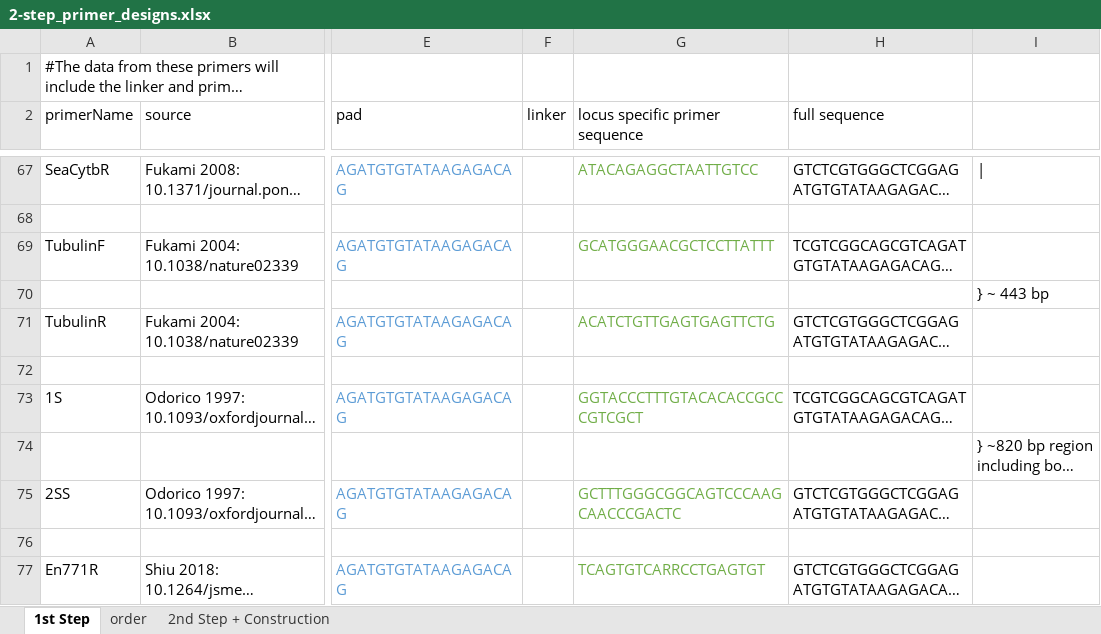
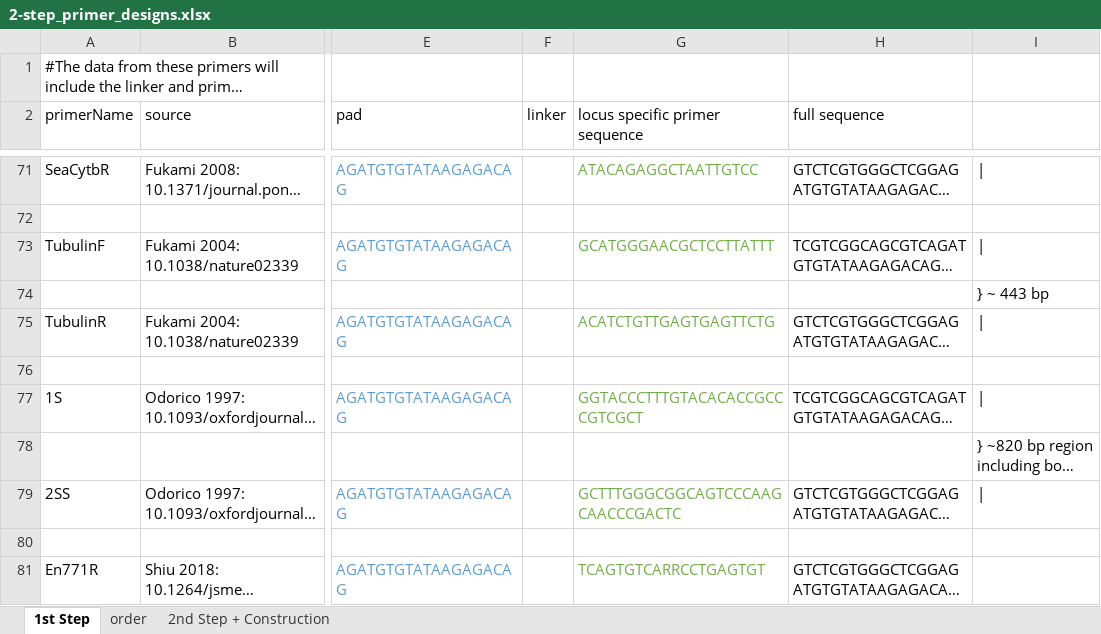
Before and after one commit to McMinds-Lab/analysis_templates, an Excel workbook: wetlab_protocols/amplicon_SOPs/primer_designs/2-step_primer_designs.xlsx, sheet 1st Step, drawn as a sheet; only a part is shown, gaps mark what is left out; long unchanged cells end in …; values as stored, in another font and other column widths than the file's, no borders; addresses are those after the commit; the diff covers the shown part only; the diff names each change by its address in the sheet, - before the commit and + after, or states it on an @@ line.

```diff
--- a/wetlab_protocols/amplicon_SOPs/primer_designs/2-step_primer_designs.xlsx (sheet 1st Step)
+++ b/wetlab_protocols/amplicon_SOPs/primer_designs/2-step_primer_designs.xlsx (sheet 1st Step)
-I73: (empty)
+I73: |
-I75: (empty)
+I75: |
-I77: (empty)
+I77: |
-I79: (empty)
+I79: |
```
Also changed, not shown: 7 added rows, 3 removed rows and 11 edited cells elsewhere in this sheet.
